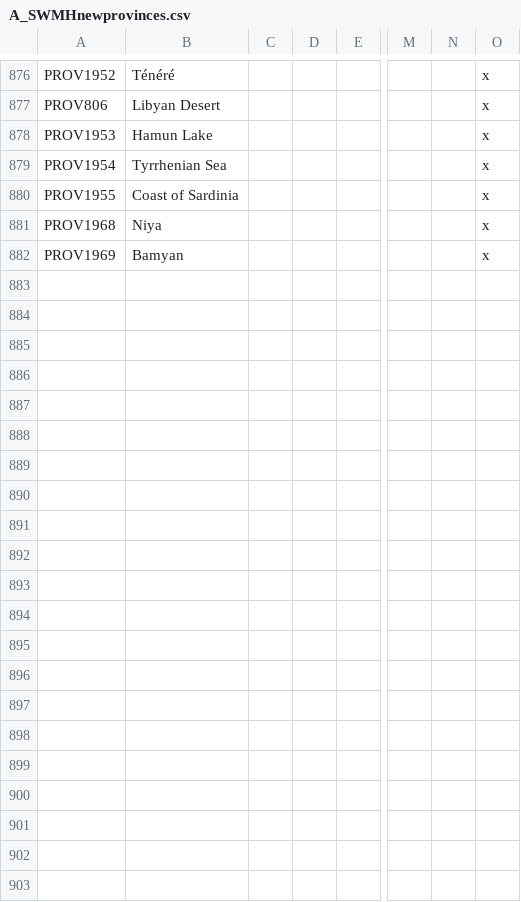
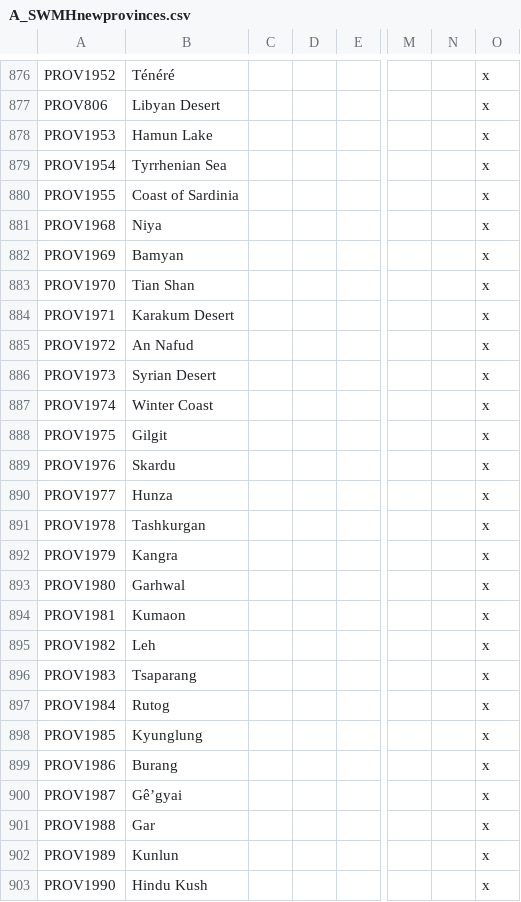
Before and after one commit to escalonn/sed2, a CSV file: build/SED2/localisation/A_SWMHnewprovinces.csv, drawn as a sheet; only a part is shown, gaps mark what is left out; rows hold the shown columns only; the diff names each change by its address in the sheet, - before the commit and + after, or states it on an @@ line.

```diff
--- a/build/SED2/localisation/A_SWMHnewprovinces.csv
+++ b/build/SED2/localisation/A_SWMHnewprovinces.csv
+row 883: PROV1970 | Tian Shan |  |  |  |  |  | x
+row 884: PROV1971 | Karakum Desert |  |  |  |  |  | x
+row 885: PROV1972 | An Nafud |  |  |  |  |  | x
+row 886: PROV1973 | Syrian Desert |  |  |  |  |  | x
+row 887: PROV1974 | Winter Coast |  |  |  |  |  | x
+row 888: PROV1975 | Gilgit |  |  |  |  |  | x
+row 889: PROV1976 | Skardu |  |  |  |  |  | x
+row 890: PROV1977 | Hunza |  |  |  |  |  | x
+row 891: PROV1978 | Tashkurgan |  |  |  |  |  | x
+row 892: PROV1979 | Kangra |  |  |  |  |  | x
+row 893: PROV1980 | Garhwal |  |  |  |  |  | x
+row 894: PROV1981 | Kumaon |  |  |  |  |  | x
+row 895: PROV1982 | Leh |  |  |  |  |  | x
+row 896: PROV1983 | Tsaparang |  |  |  |  |  | x
+row 897: PROV1984 | Rutog |  |  |  |  |  | x
+row 898: PROV1985 | Kyunglung |  |  |  |  |  | x
+row 899: PROV1986 | Burang |  |  |  |  |  | x
+row 900: PROV1987 | Gê’gyai |  |  |  |  |  | x
+row 901: PROV1988 | Gar |  |  |  |  |  | x
+row 902: PROV1989 | Kunlun |  |  |  |  |  | x
+row 903: PROV1990 | Hindu Kush |  |  |  |  |  | x
```
Also changed, not shown: build/SED2/localisation/A_SWMHcounties.csv, templates/SED2/common/landed_titles/landed_titles.csv, 25 other files.
